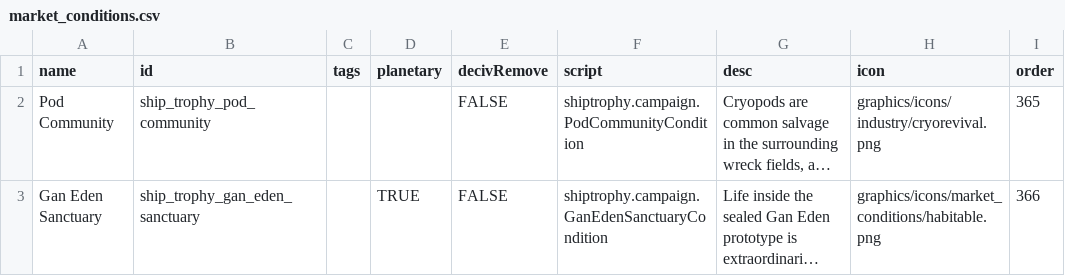
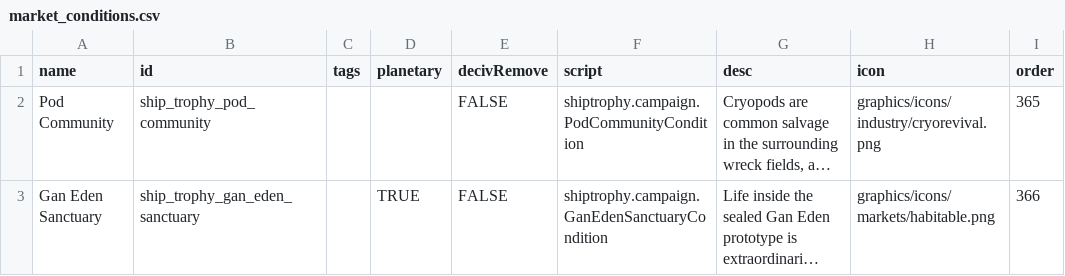
Before and after one commit to c4tntnitro-netizen/ship-trophy-room, a CSV file: data/campaign/market_conditions.csv, drawn as a sheet; long unchanged cells end in …; the diff names each change by its address in the sheet, - before the commit and + after, or states it on an @@ line.

Commit message:
Fix Gan Eden sanctuary icon path

```diff
--- a/data/campaign/market_conditions.csv
+++ b/data/campaign/market_conditions.csv
-H3 (icon): graphics/icons/market_conditions/habitable.png
+H3 (icon): graphics/icons/markets/habitable.png
```
